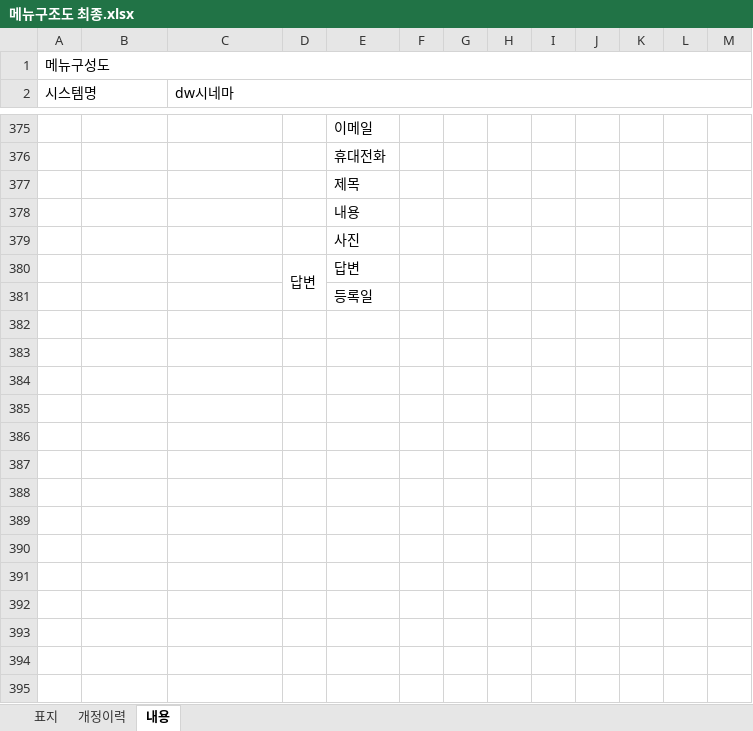
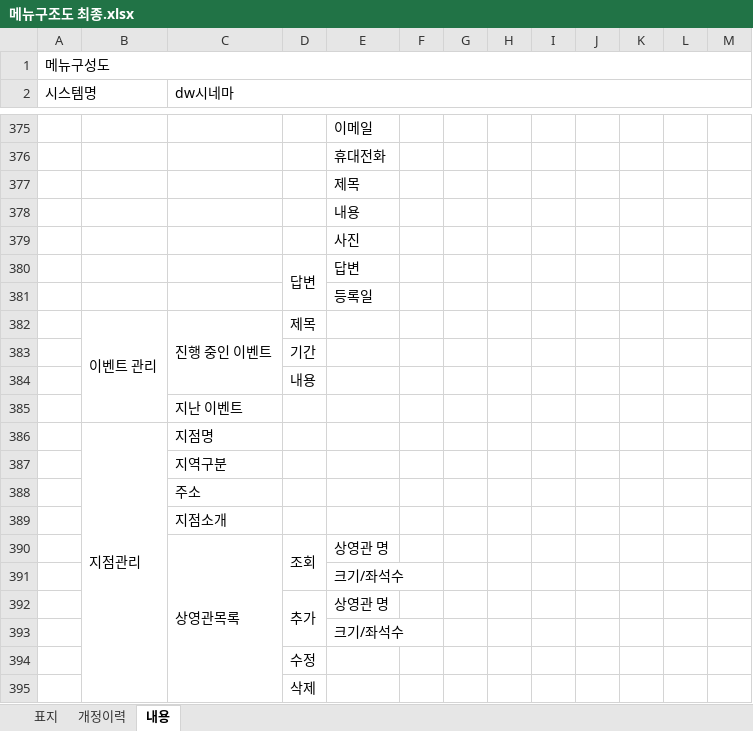
Before and after one commit to jjgod66/dw-final-group1, an Excel workbook: 산출물/메뉴구조도 최종.xlsx, sheet 내용, drawn as a sheet; only a part is shown, gaps mark what is left out; values as stored, in another font and other column widths than the file's, no cell formats; the diff names each change by its address in the sheet, - before the commit and + after, or states it on an @@ line.

```diff
--- a/산출물/메뉴구조도 최종.xlsx (sheet 내용)
+++ b/산출물/메뉴구조도 최종.xlsx (sheet 내용)
+row 382:  | 이벤트 관리 | 진행 중인 이벤트 | 제목
+row 383:  |  |  | 기간
+row 384:  |  |  | 내용
+row 385:  |  | 지난 이벤트
+row 386:  | 지점관리 | 지점명
+row 387:  |  | 지역구분
+row 388:  |  | 주소
+row 389:  |  | 지점소개
+row 390:  |  | 상영관목록 | 조회 | 상영관 명
+row 391:  |  |  |  | 크기/좌석수
+row 392:  |  |  | 추가 | 상영관 명
+row 393:  |  |  |  | 크기/좌석수
+row 394:  |  |  | 수정
+row 395:  |  |  | 삭제
```
Also changed, not shown: sheet 개정이력, cell formats, charts or pictures, 1 other file.
